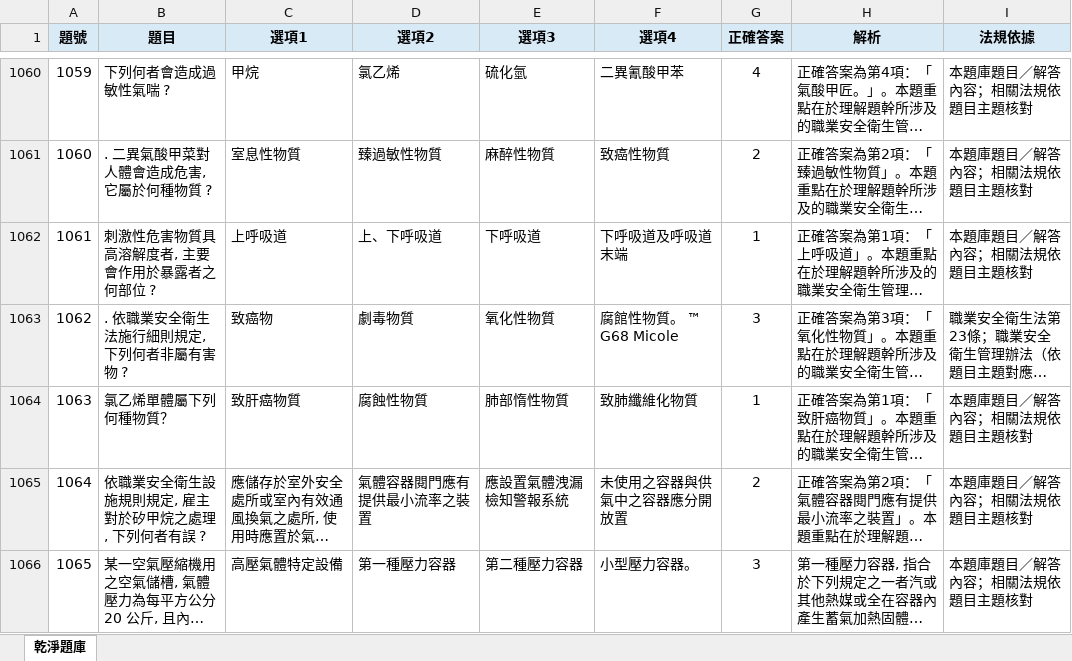
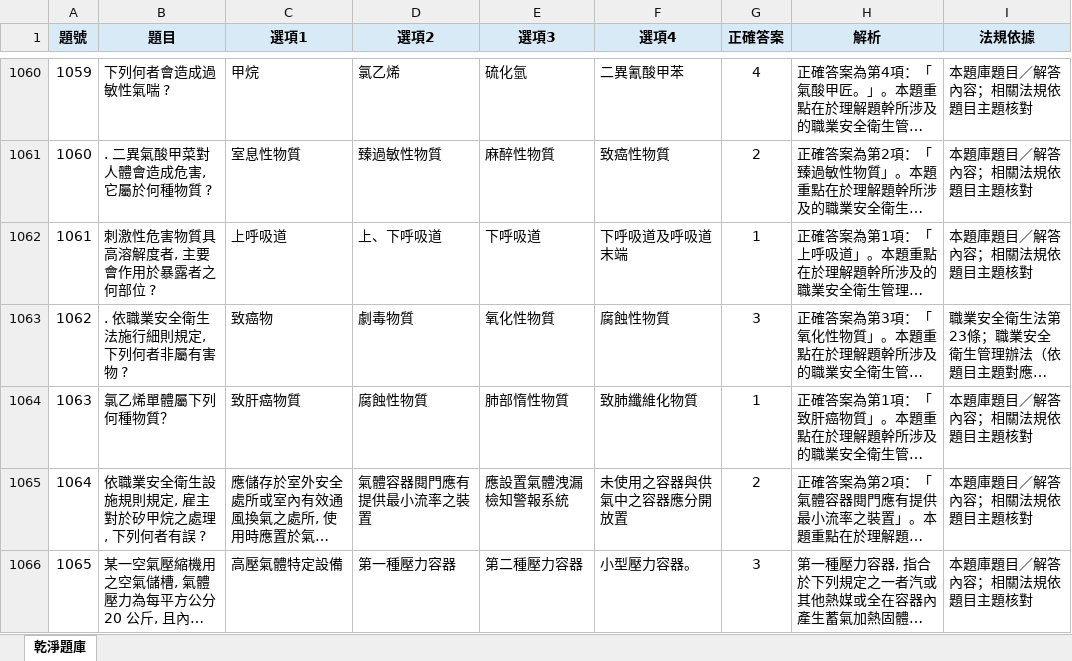
Before and after one commit to drher/drher.github.io, an Excel workbook: salf/丙種職業安全衛生業務主管題庫.xlsx, sheet 乾淨題庫, drawn as a sheet; only a part is shown, gaps mark what is left out; long unchanged cells end in …; values as stored, in another font and other column widths than the file's, no borders; the diff names each change by its address in the sheet, - before the commit and + after, or states it on an @@ line.

Commit message:
ds

```diff
--- a/salf/丙種職業安全衛生業務主管題庫.xlsx (sheet 乾淨題庫)
+++ b/salf/丙種職業安全衛生業務主管題庫.xlsx (sheet 乾淨題庫)
-F1063 (選項4): 腐館性物質。 ™ G68 Micole
+F1063 (選項4): 腐蝕性物質
```
